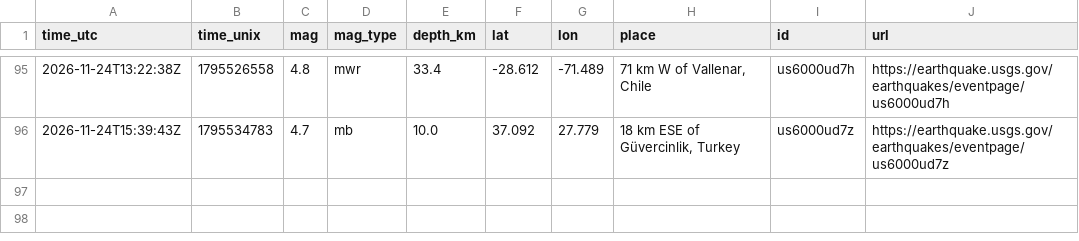
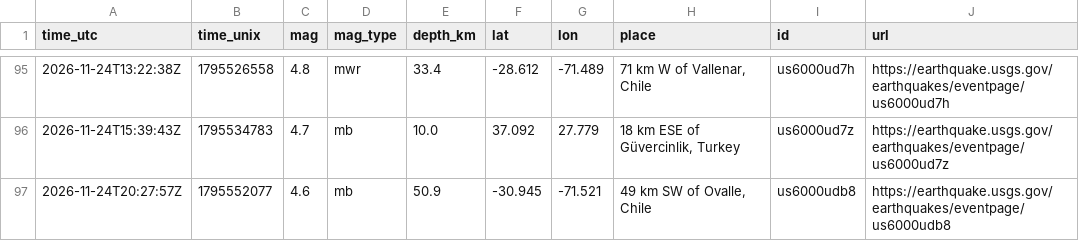
Before and after one commit to Geebs369/realaether, a CSV file: logger/data/quakes.csv, drawn as a sheet; only a part is shown, gaps mark what is left out; the diff names each change by its address in the sheet, - before the commit and + after, or states it on an @@ line.

```diff
--- a/logger/data/quakes.csv
+++ b/logger/data/quakes.csv
+row 97: 2026-11-24T20:27:57Z | 1795552077 | 4.6 | mb | 50.9 | -30.945 | -71.521 | 49 km SW of Ovalle, Chile | us6000udb8 | https://earthquake.usgs.gov/earthquakes/eventpage/us6000udb8
```
Also changed, not shown: logger/data/kp.csv, logger/data/lulls.csv, 52 other files.
